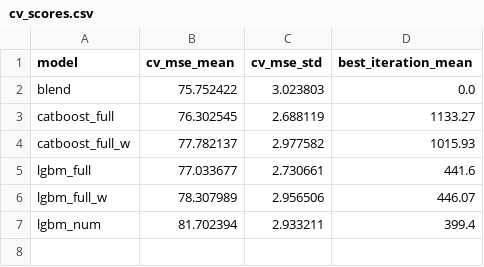
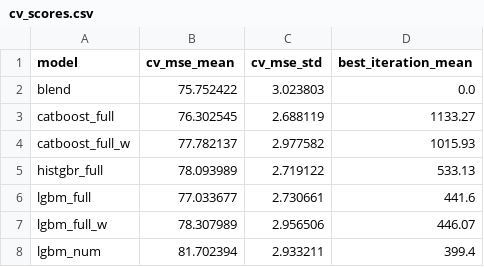
Before and after one commit to ahmetkrkyn0/datathon, a CSV file: artifacts/cv_scores.csv, drawn as a sheet.

```diff
--- a/artifacts/cv_scores.csv
+++ b/artifacts/cv_scores.csv
@@ -4,2 +4,3 @@ catboost_full,76.302545,2.688119,1133.27
 catboost_full_w,77.782137,2.977582,1015.93
+histgbr_full,78.093989,2.719122,533.13
 lgbm_full,77.033677,2.730661,441.6
```
Also changed, not shown: reports/cv_log.csv, reports/model_scores.csv, 4 other files.
